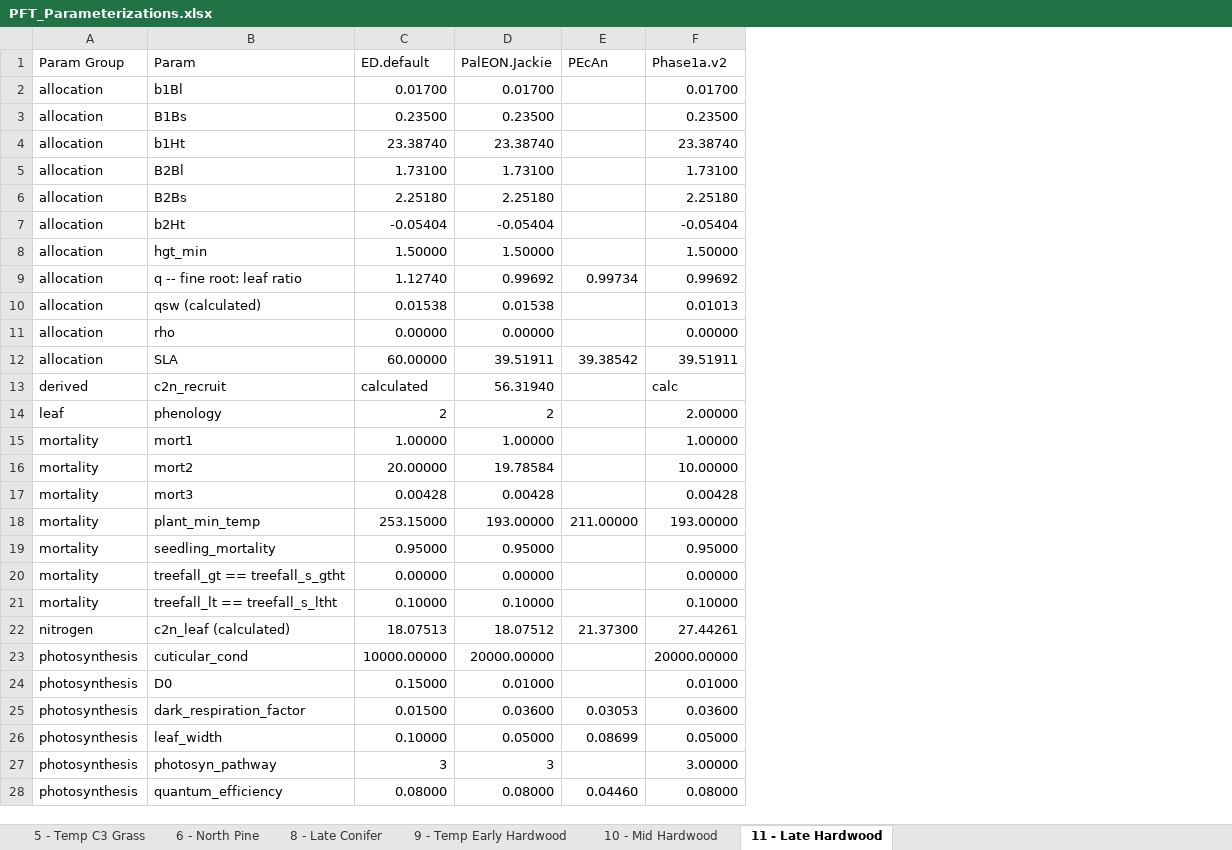
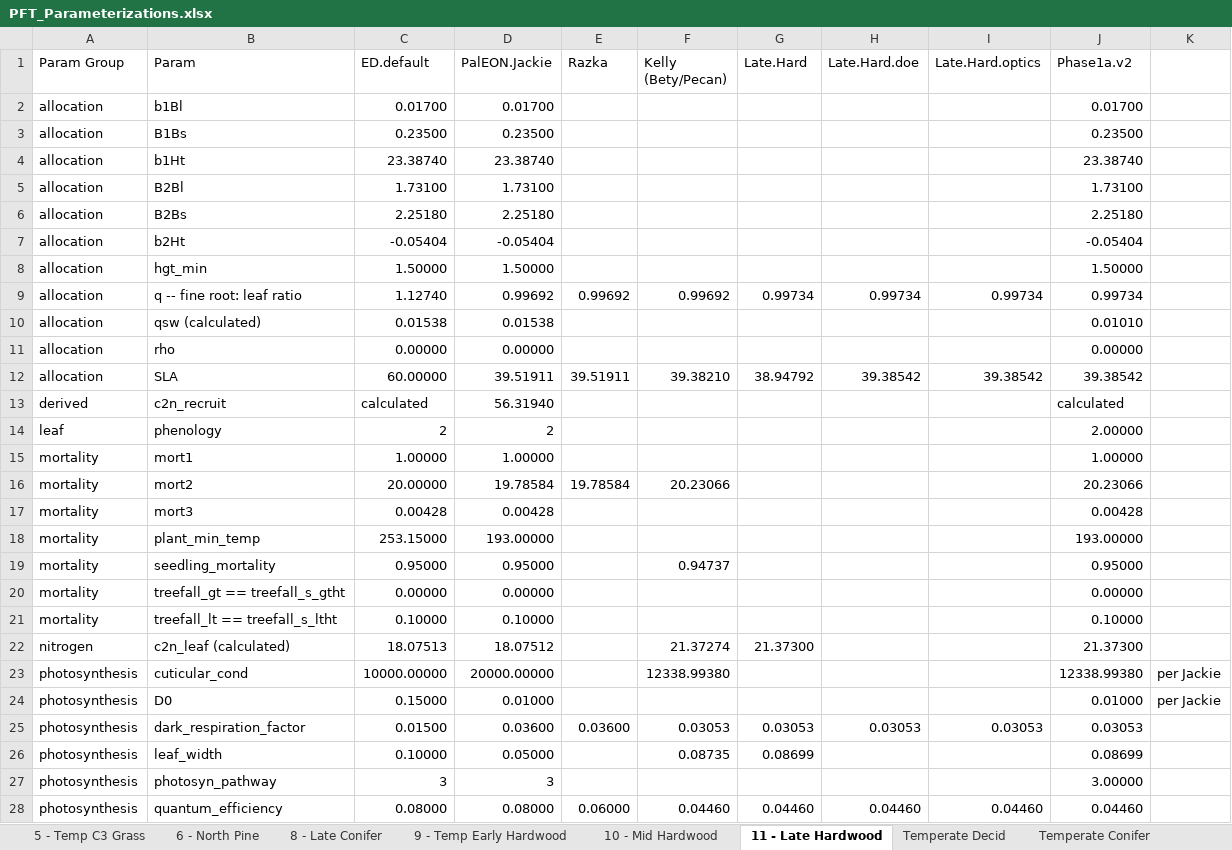
Before and after one commit to crollinson/ED_Processing, an Excel workbook: PFT_Parameterizations.xlsx, sheet 11 - Late Hardwood, drawn as a sheet; only a part is shown; values as stored, in another font and other column widths than the file's, no cell formats; addresses are those after the commit; the diff covers the shown part only; the diff names each change by its address in the sheet, - before the commit and + after, or states it on an @@ line.

```diff
--- a/PFT_Parameterizations.xlsx (sheet 11 - Late Hardwood)
+++ b/PFT_Parameterizations.xlsx (sheet 11 - Late Hardwood)
+sheet tab: Temperate Decid
+sheet tab: Temperate Conifer
+column E (Razka), rows 9-28: 0.99692 |  |  | 39.51911 |  |  |  | 19.78584 |  |  |  |  |  |  |  |  | 0.03600 |  |  | 0.06000
+column F (Kelly (Bety/Pecan)), rows 9-28: 0.99692 |  |  | 39.38210 |  |  |  | 20.23066 |  |  | 0.94737 |  |  | 21.37274 | 12338.99380 |  | 0.03053 | 0.08735 |  | 0.04460
+column H (Late.Hard.doe), rows 9-28: 0.99734 |  |  | 39.38542 |  |  |  |  |  |  |  |  |  |  |  |  | 0.03053 |  |  | 0.04460
+column I (Late.Hard.optics), rows 9-28: 0.99734 |  |  | 39.38542 |  |  |  |  |  |  |  |  |  |  |  |  | 0.03053 |  |  | 0.04460
+column K, rows 23-24: per Jackie | per Jackie
-G1: PEcAn
+G1: Late.Hard
-J9 (Phase1a.v2): 0.99692
+J9 (Phase1a.v2): 0.99734
-J10 (Phase1a.v2): 0.01013
+J10 (Phase1a.v2): 0.01010
-G12 (Late.Hard): 39.38542
+G12 (Late.Hard): 38.94792
-J12 (Phase1a.v2): 39.51911
+J12 (Phase1a.v2): 39.38542
-J13 (Phase1a.v2): calc
+J13 (Phase1a.v2): calculated
-J16 (Phase1a.v2): 10.00000
+J16 (Phase1a.v2): 20.23066
-G18 (Late.Hard): 211.00000
+G18 (Late.Hard): (empty)
-J22 (Phase1a.v2): 27.44261
+J22 (Phase1a.v2): 21.37300
-J23 (Phase1a.v2): 20000.00000
+J23 (Phase1a.v2): 12338.99380
-J25 (Phase1a.v2): 0.03600
+J25 (Phase1a.v2): 0.03053
-J26 (Phase1a.v2): 0.05000
+J26 (Phase1a.v2): 0.08699
-J28 (Phase1a.v2): 0.08000
+J28 (Phase1a.v2): 0.04460
```
Also changed, not shown: 1 added row and 12 edited cells elsewhere in this sheet, sheet 9 - Temp Early Hardwood, sheet 10 - Mid Hardwood, sheet 8 - Late Conifer, sheet 6 - North Pine, sheet 5 - Temp C3 Grass, other sheet tabs, cell formats, formulas that keep their value, 3 other files.
